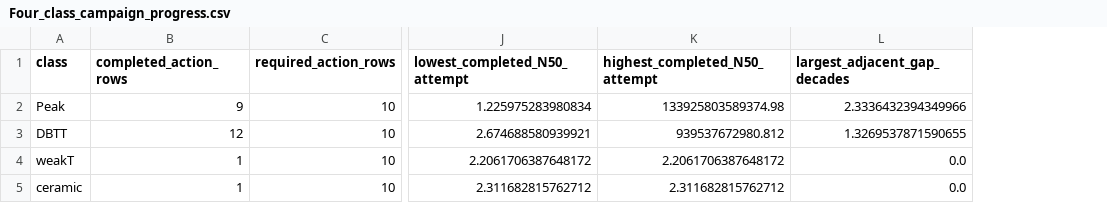
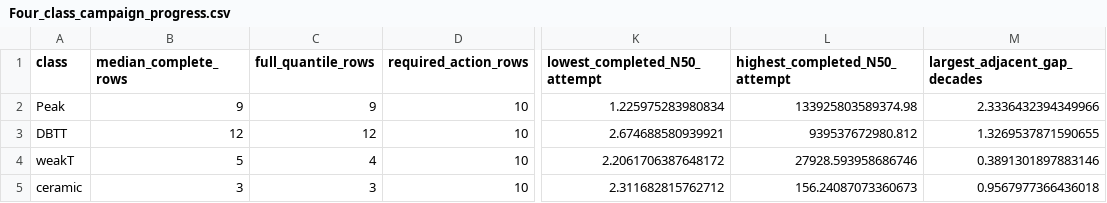
Before and after one commit to ukaiiaku-maker/Stateful_kitagawa_dadN, a CSV file: runs/sn_v9_four_class_m1/figures_progress_v1/Four_class_campaign_progress.csv, drawn as a sheet; only a part is shown, gaps mark what is left out; addresses are those after the commit; the diff names each change by its address in the sheet, - before the commit and + after, or states it on an @@ line.

Commit message:
Distinguish median and full action progress

```diff
--- a/runs/sn_v9_four_class_m1/figures_progress_v1/Four_class_campaign_progress.csv
+++ b/runs/sn_v9_four_class_m1/figures_progress_v1/Four_class_campaign_progress.csv
+column C (full_quantile_rows), rows 2-5: 9 | 12 | 4 | 3
-B1: completed_action_rows
+B1: median_complete_rows
-B4 (median_complete_rows): 1
+B4 (median_complete_rows): 5
-L4 (highest_completed_N50_attempt): 2.2061706387648172
+L4 (highest_completed_N50_attempt): 27928.593958686746
-M4 (largest_adjacent_gap_decades): 0.0
+M4 (largest_adjacent_gap_decades): 0.3891301897883146
-B5 (median_complete_rows): 1
+B5 (median_complete_rows): 3
-L5 (highest_completed_N50_attempt): 2.311682815762712
+L5 (highest_completed_N50_attempt): 156.24087073360673
-M5 (largest_adjacent_gap_decades): 0.0
+M5 (largest_adjacent_gap_decades): 0.9567977366436018
```
Also changed, not shown: 12 other files.
